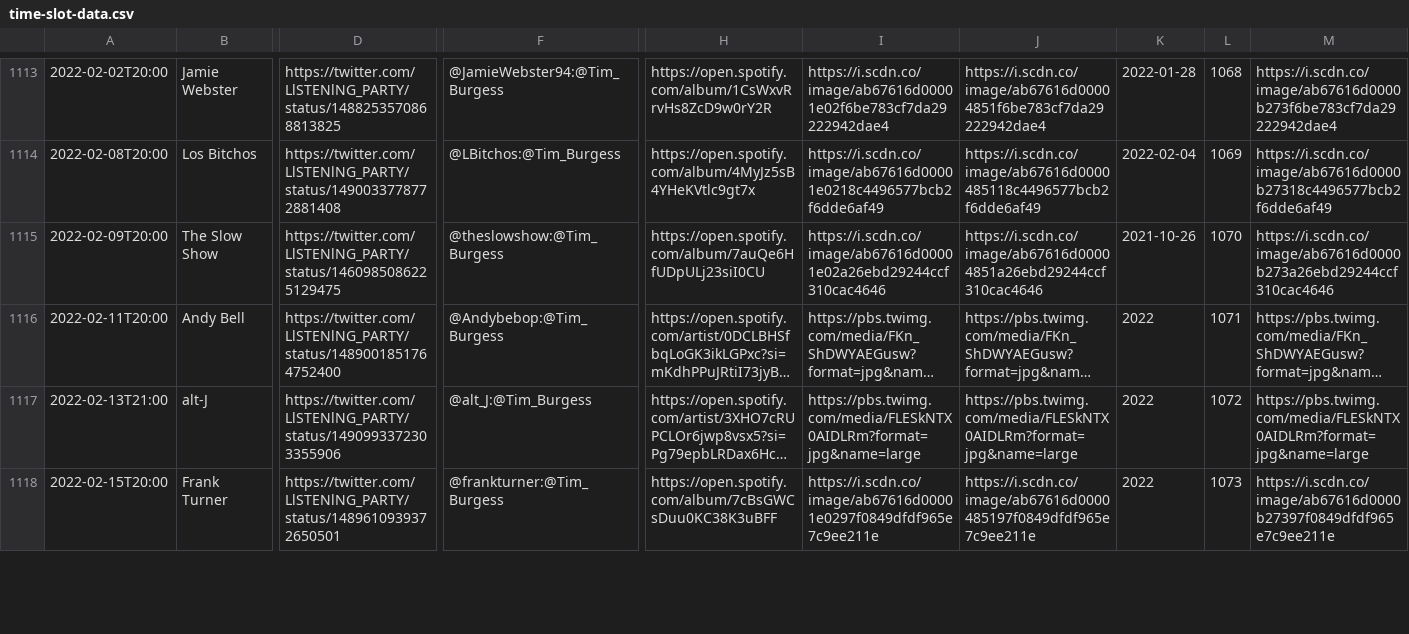
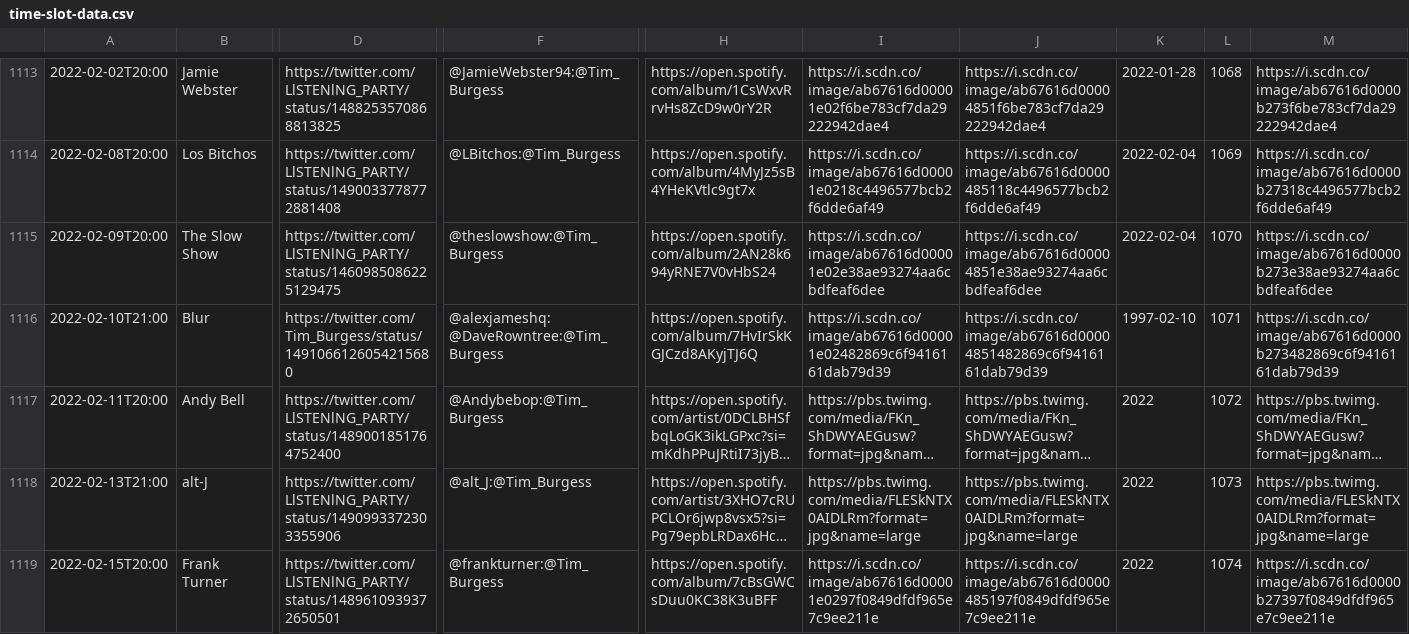
Before and after one commit to matbroughty/timstwitterlisteningparty, a CSV file: data/time-slot-data.csv, drawn as a sheet; only a part is shown, gaps mark what is left out; long unchanged cells end in …; addresses are those after the commit; rows hold the shown columns only; the diff covers the shown part only; the diff names each change by its address in the sheet, - before the commit and + after, or states it on an @@ line.

Commit message:
added blur

```diff
--- a/data/time-slot-data.csv
+++ b/data/time-slot-data.csv
-H1115: https://open.spotify.com/album/7auQe6HfUDpULj23siI0CU
+H1115: https://open.spotify.com/album/2AN28k694yRNE7V0vHbS24
-I1115: https://i.scdn.co/image/ab67616d00001e02a26ebd29244ccf310cac4646
+I1115: https://i.scdn.co/image/ab67616d00001e02e38ae93274aa6cbdfeaf6dee
-J1115: https://i.scdn.co/image/ab67616d00004851a26ebd29244ccf310cac4646
+J1115: https://i.scdn.co/image/ab67616d00004851e38ae93274aa6cbdfeaf6dee
-K1115: 2021-10-26
+K1115: 2022-02-04
-M1115: https://i.scdn.co/image/ab67616d0000b273a26ebd29244ccf310cac4646
+M1115: https://i.scdn.co/image/ab67616d0000b273e38ae93274aa6cbdfeaf6dee
+row 1116: 2022-02-10T21:00 | Blur | https://twitter.com/Tim_Burgess/status/1491066126054215680 | @alexjameshq:@DaveRowntree:@Tim_Burgess | https://open.spotify.com/album/7HvIrSkKGJCzd8AKyjTJ6Q | https://i.scdn.co/image/ab67616d00001e02482869c6f9416161dab79d39 | https://i.scdn.co/image/ab67616d00004851482869c6f9416161dab79d39 | 1997-02-10 | 1071 | https://i.scdn.co/image/ab67616d0000b273482869c6f9416161dab79d39
-L1117: 1071
+L1117: 1072
-L1118: 1072
+L1118: 1073
-L1119: 1073
+L1119: 1074
```
Also changed, not shown: 5 edited cells elsewhere in this file, 5 other files.
